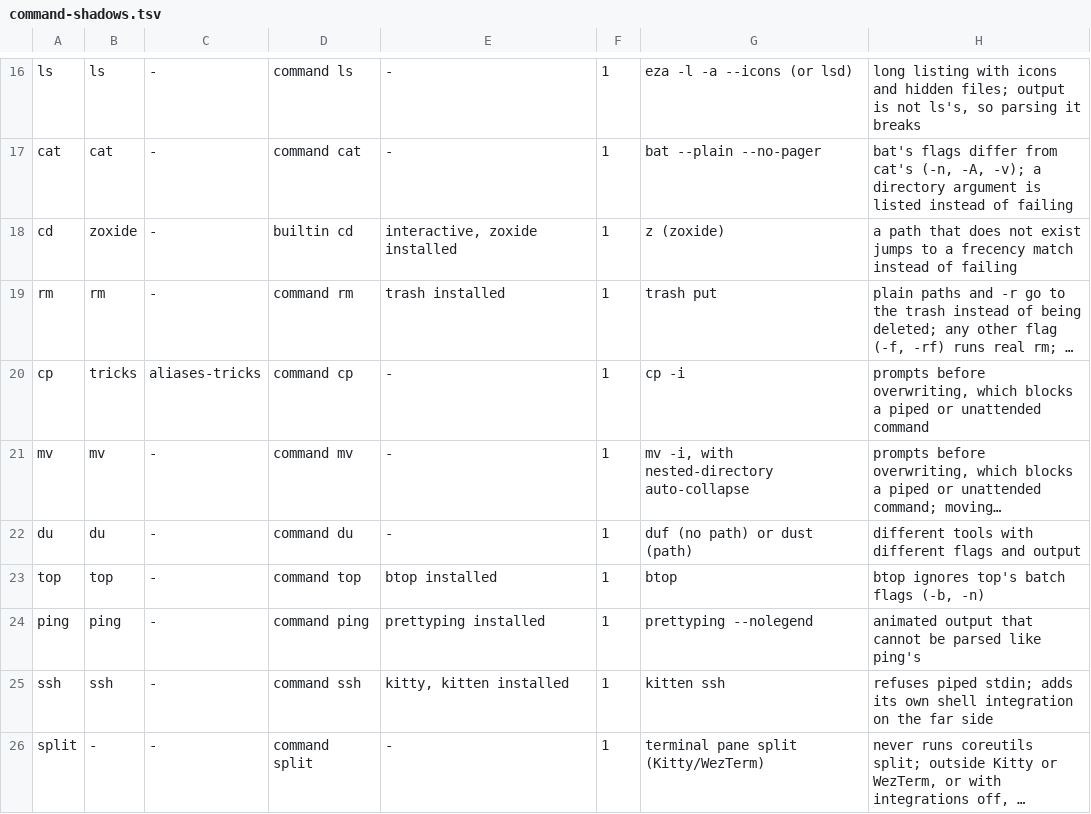
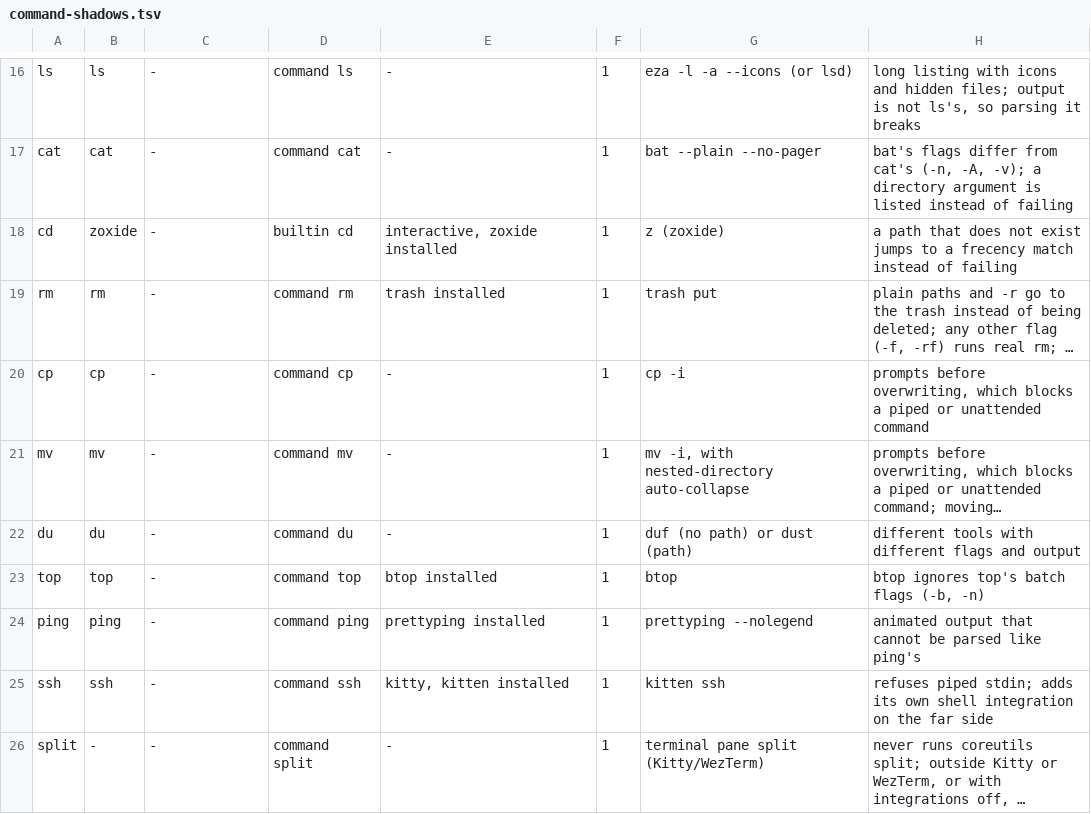
Before and after one commit to rootiest/fish-config, a TSV file: data/command-shadows.tsv, drawn as a sheet; only a part is shown, gaps mark what is left out; long unchanged cells end in …; the diff names each change by its address in the sheet, - before the commit and + after, or states it on an @@ line.

Commit message:
fix(cp): let the wrapper own -i so cp is a function, not an alias
conf.d/tricks.fish aliased cp to cp -i. Move the prompt into a new
functions/cp.fish under the same aliases/filesystem guard (bare command cp
when disabled), drop the alias, and point the command-shadows row at the
cp function. A caller's -f or -n still wins. Same treatment as mv (#351).

Add tests/test-cp.fish, register cp in the component registry, bump the
registry-size assertions, exempt cp from the --help lint (it wraps cp's own
help), and use command cp in test-core-helpers so the wrapper's prompt does
not skip its sandbox copies. Regenerate the manual.

```diff
--- a/data/command-shadows.tsv
+++ b/data/command-shadows.tsv
-B20: tricks
+B20: cp
-C20: aliases-tricks
+C20: -
```
Also changed, not shown: 10 other files.
